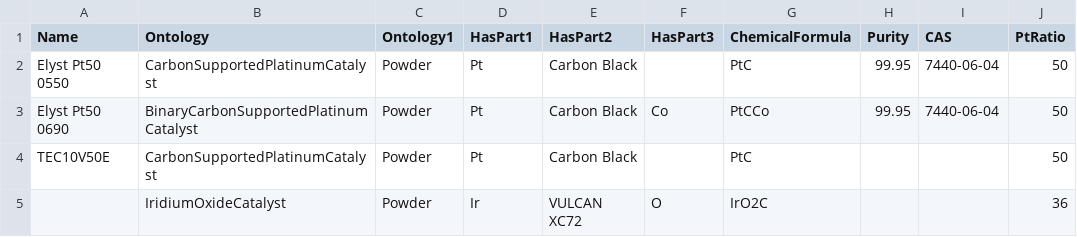
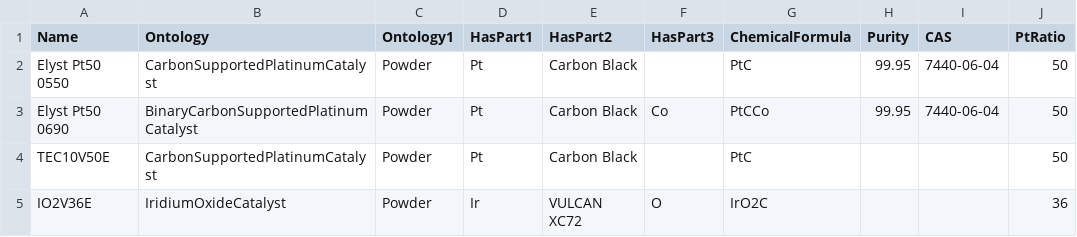
Before and after one commit to IEK-13/MatGraphAI, a CSV file: Mat2DevPlatform/Mat2DevAPI/data/Catalysts.csv, drawn as a sheet.

```diff
--- a/Mat2DevPlatform/Mat2DevAPI/data/Catalysts.csv
+++ b/Mat2DevPlatform/Mat2DevAPI/data/Catalysts.csv
@@ -4,2 +4,2 @@ Elyst Pt50 0690,BinaryCarbonSupportedPlatinumCatalyst,Powder,Pt,Carbon Black,Co,
 TEC10V50E,CarbonSupportedPlatinumCatalyst,Powder,Pt,Carbon Black,,PtC,,,50
-,IridiumOxideCatalyst,Powder,Ir,VULCAN XC72,O,IrO2C,,,36
+IO2V36E,IridiumOxideCatalyst,Powder,Ir,VULCAN XC72,O,IrO2C,,,36
```
Also changed, not shown: 13 other files.
